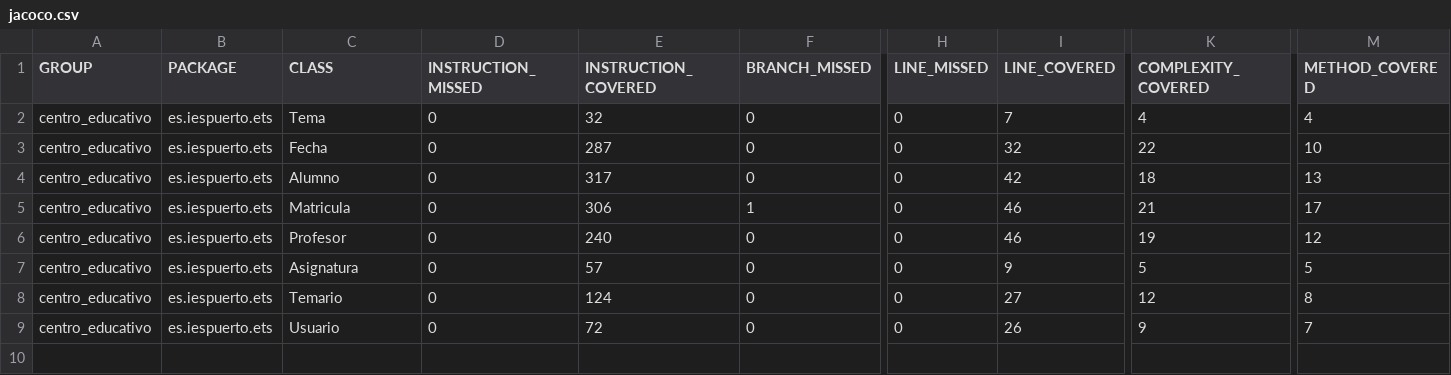
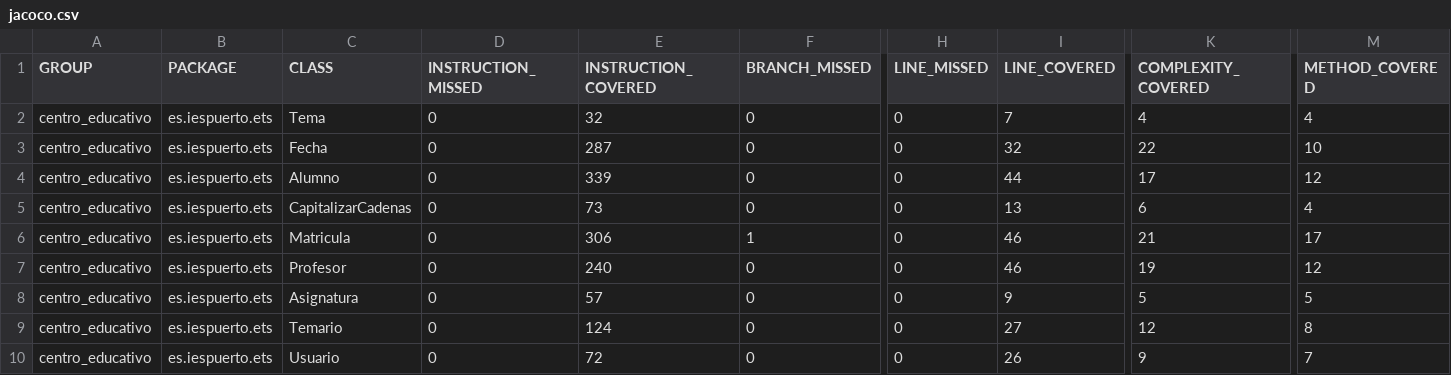
Before and after one commit to GuillermoSH/CentroEducativo, a CSV file: target/site/jacoco/jacoco.csv, drawn as a sheet; only a part is shown, gaps mark what is left out; rows hold the shown columns only; the diff names each change by its address in the sheet, - before the commit and + after, or states it on an @@ line.

Commit message:
Creacion de la clase CapitalizarCadena

```diff
--- a/target/site/jacoco/jacoco.csv
+++ b/target/site/jacoco/jacoco.csv
-E4 (INSTRUCTION_COVERED): 317
+E4 (INSTRUCTION_COVERED): 339
-I4 (LINE_COVERED): 42
+I4 (LINE_COVERED): 44
-K4 (COMPLEXITY_COVERED): 18
+K4 (COMPLEXITY_COVERED): 17
-M4 (METHOD_COVERED): 13
+M4 (METHOD_COVERED): 12
+row 5: centro_educativo | es.iespuerto.ets | CapitalizarCadenas | 0 | 73 | 0 | 0 | 13 | 6 | 4
```
Also changed, not shown: 38 other files.
